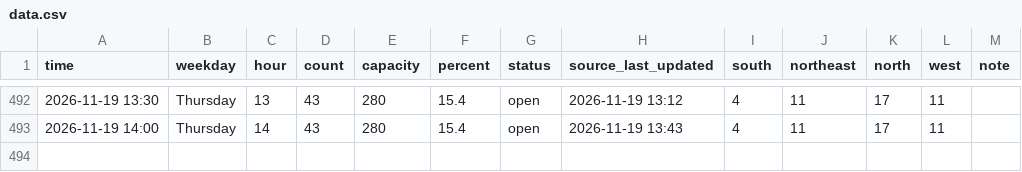
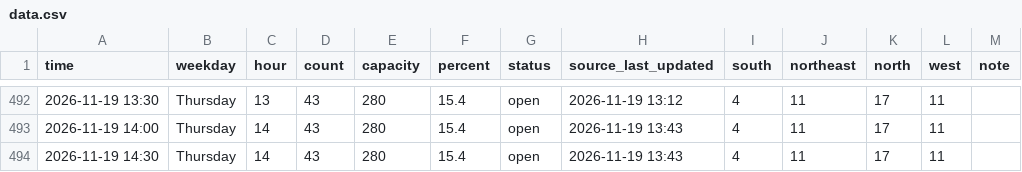
Before and after one commit to Rassa1/BRIC-tracker, a CSV file: data.csv, drawn as a sheet; only a part is shown, gaps mark what is left out; the diff names each change by its address in the sheet, - before the commit and + after, or states it on an @@ line.

```diff
--- a/data.csv
+++ b/data.csv
+row 494: 2026-11-19 14:30 | Thursday | 14 | 43 | 280 | 15.4 | open | 2026-11-19 13:43 | 4 | 11 | 17 | 11
```
